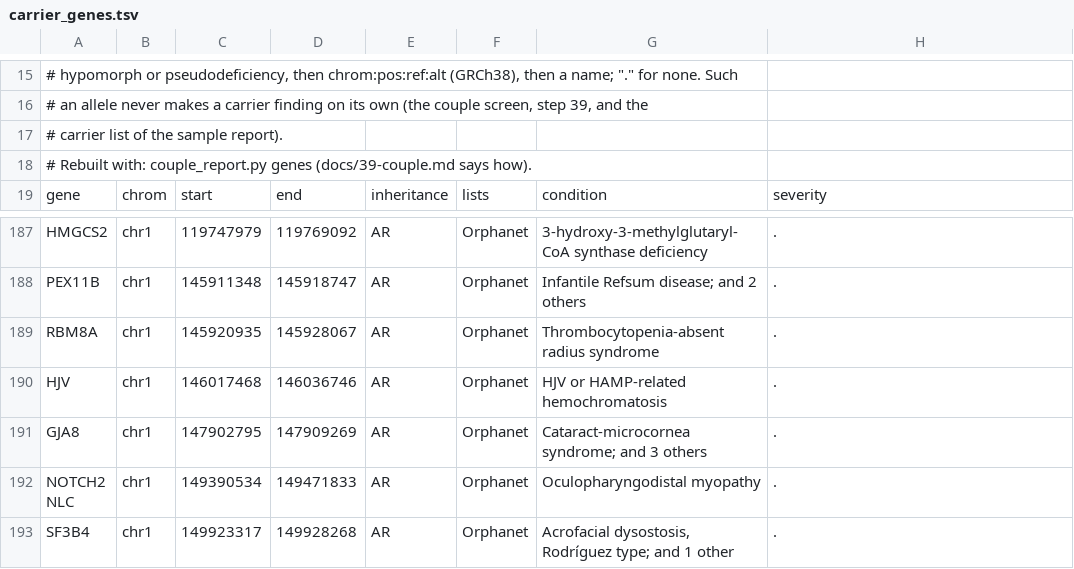
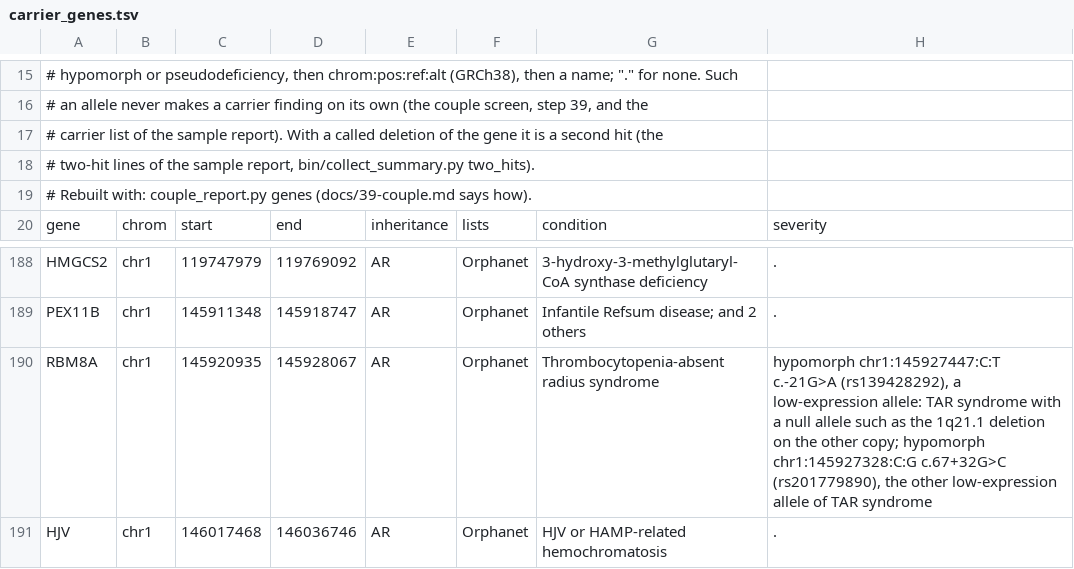
Before and after one commit to GeiserX/Personal-Genome-Pipeline, a TSV file: assets/carrier_genes.tsv, drawn as a sheet; only a part is shown, gaps mark what is left out; the shorter side is filled out with more unchanged rows.

Commit message:
feat(report): flag a gene hit twice across engines, a deletion plus a variant on the other copy
The carrier list joins the deletions of AnnotSV (class 4 and 5), step 35's
interval table, its HBA count and Parascopy's SMN1 count with the ClinVar
hits, gene by gene. Read-backed phase in trans, or a 1/1 hit inside the
deletion (shown as hemizygous), gives biallelic; unknown phase gives
possibly biallelic; cis gives no line. In the SF tier the deletion counts
as one of the two variants MUTYH, BTD or ATP7B need. RBM8A's two TAR
low-expression alleles join the carrier list's severity column.

Bead: pgp-pfw6.16

```diff
--- a/assets/carrier_genes.tsv
+++ b/assets/carrier_genes.tsv
@@ -16,3 +16,4 @@
 #   an allele never makes a carrier finding on its own (the couple screen, step 39, and the
-#   carrier list of the sample report).
+#   carrier list of the sample report). With a called deletion of the gene it is a second hit (the
+#   two-hit lines of the sample report, bin/collect_summary.py two_hits).
 # Rebuilt with: couple_report.py genes (docs/39-couple.md says how).
@@ -188,3 +189,3 @@ HMGCS2	chr1	119747979	119769092	AR	Orphanet	3-hydroxy-3-methylglutaryl-CoA synth
 PEX11B	chr1	145911348	145918747	AR	Orphanet	Infantile Refsum disease; and 2 others	.
-RBM8A	chr1	145920935	145928067	AR	Orphanet	Thrombocytopenia-absent radius syndrome	.
+RBM8A	chr1	145920935	145928067	AR	Orphanet	Thrombocytopenia-absent radius syndrome	hypomorph chr1:145927447:C:T c.-21G>A (rs139428292), a low-expression allele: TAR syndrome with a null allele such as the 1q21.1 deletion on the other copy; hypomorph chr1:145927328:C:G c.67+32G>C (rs201779890), the other low-expression allele of TAR syndrome
 HJV	chr1	146017468	146036746	AR	Orphanet	HJV or HAMP-related hemochromatosis	.
```
Also changed, not shown: 4 other files.
